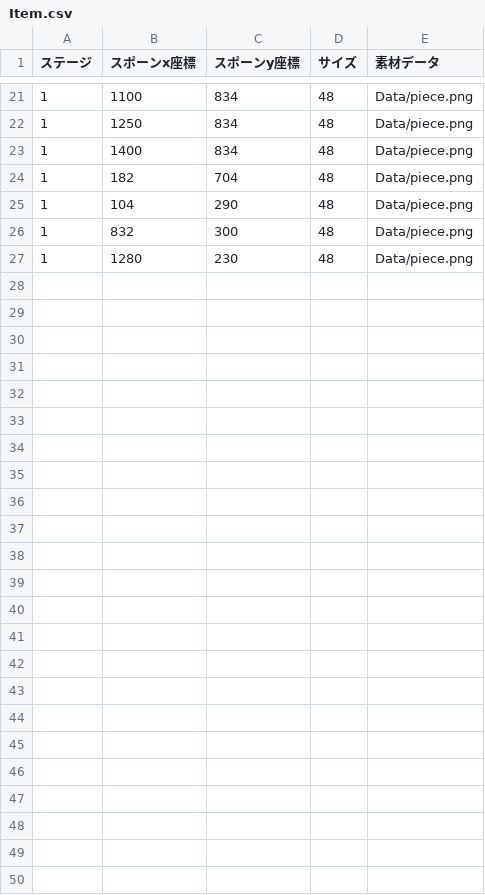
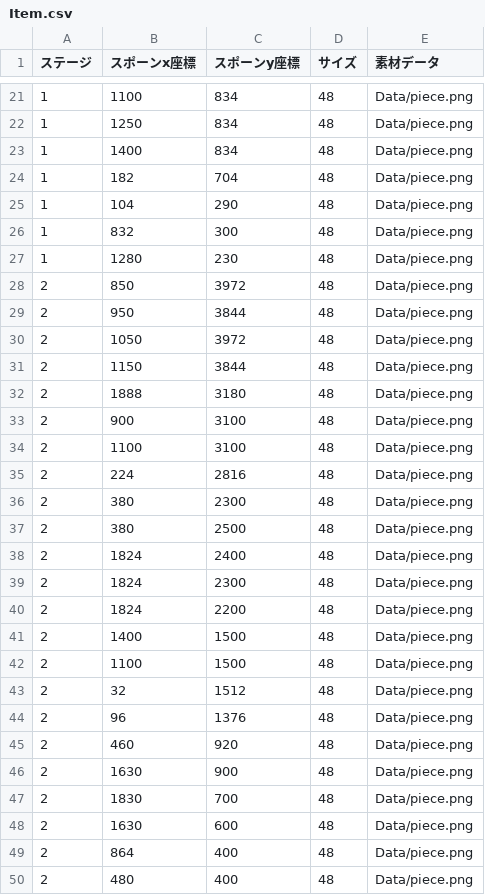
Before and after one commit to YukinoSasa/StarStory, a CSV file: csv/Item.csv, drawn as a sheet; only a part is shown, gaps mark what is left out.

Commit message:
[Add]Stage2 Item, Enemy
ステージ2のアイテムとエネミーを追加
エネミークラスを整理予定

```diff
--- a/csv/Item.csv
+++ b/csv/Item.csv
@@ -27 +27,24 @@
 1,1280,230,48,Data/piece.png
+2,850,3972,48,Data/piece.png
+2,950,3844,48,Data/piece.png
+2,1050,3972,48,Data/piece.png
+2,1150,3844,48,Data/piece.png
+2,1888,3180,48,Data/piece.png
+2,900,3100,48,Data/piece.png
+2,1100,3100,48,Data/piece.png
+2,224,2816,48,Data/piece.png
+2,380,2300,48,Data/piece.png
+2,380,2500,48,Data/piece.png
+2,1824,2400,48,Data/piece.png
+2,1824,2300,48,Data/piece.png
+2,1824,2200,48,Data/piece.png
+2,1400,1500,48,Data/piece.png
+2,1100,1500,48,Data/piece.png
+2,32,1512,48,Data/piece.png
+2,96,1376,48,Data/piece.png
+2,460,920,48,Data/piece.png
+2,1630,900,48,Data/piece.png
+2,1830,700,48,Data/piece.png
+2,1630,600,48,Data/piece.png
+2,864,400,48,Data/piece.png
+2,480,400,48,Data/piece.png
```
Also changed, not shown: csv/Enemy.csv, 12 other files.
